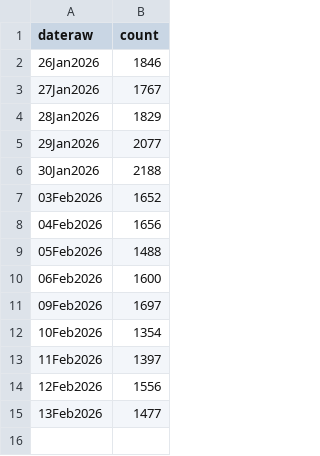
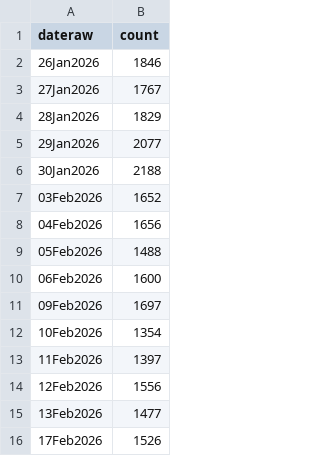
Before and after one commit to cooper-kerr/financial-bubble-detection-dashboard, a CSV file: data/csv/optout_META_count.csv, drawn as a sheet.

```diff
--- a/data/csv/optout_META_count.csv
+++ b/data/csv/optout_META_count.csv
@@ -15 +15,2 @@ dateraw,count
 13Feb2026,1477
+17Feb2026,1526
```
Also changed, not shown: data/csv/optout_AMD_count.csv, data/csv/optout_MSFT_count.csv, 46 other files.
